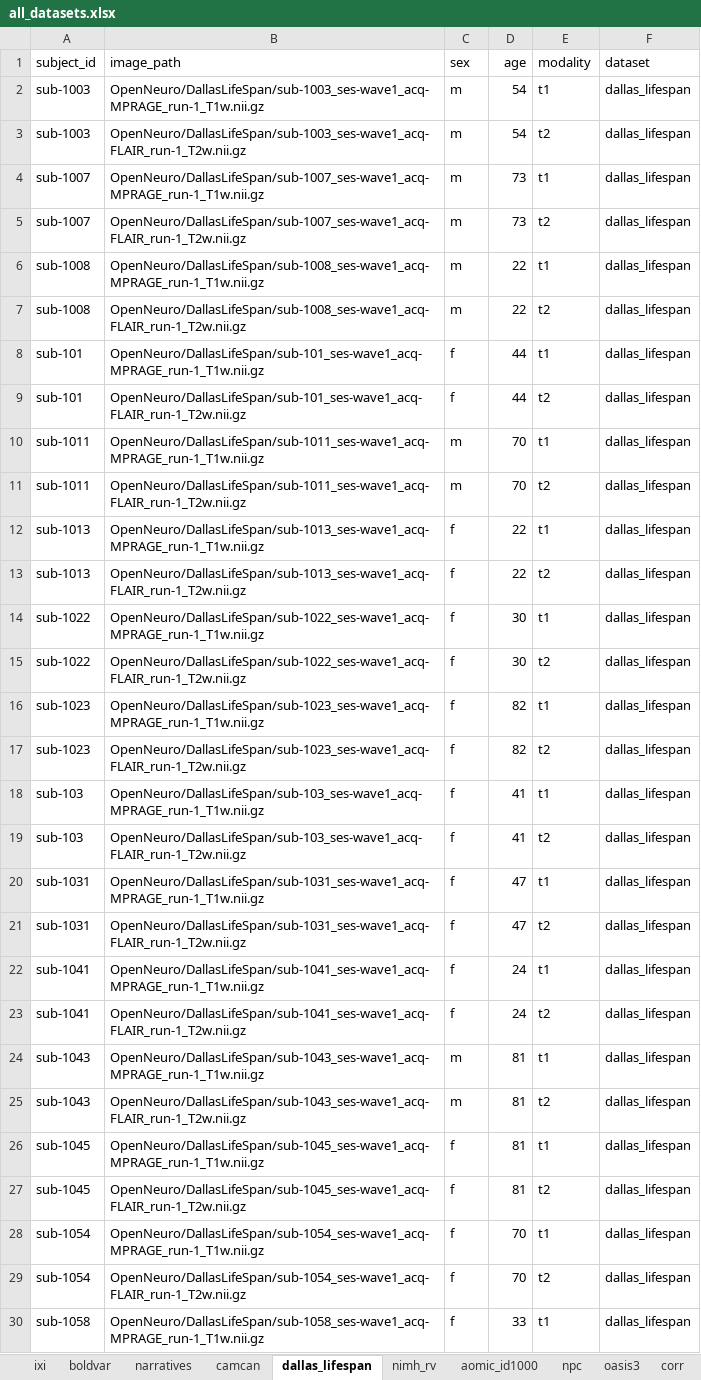
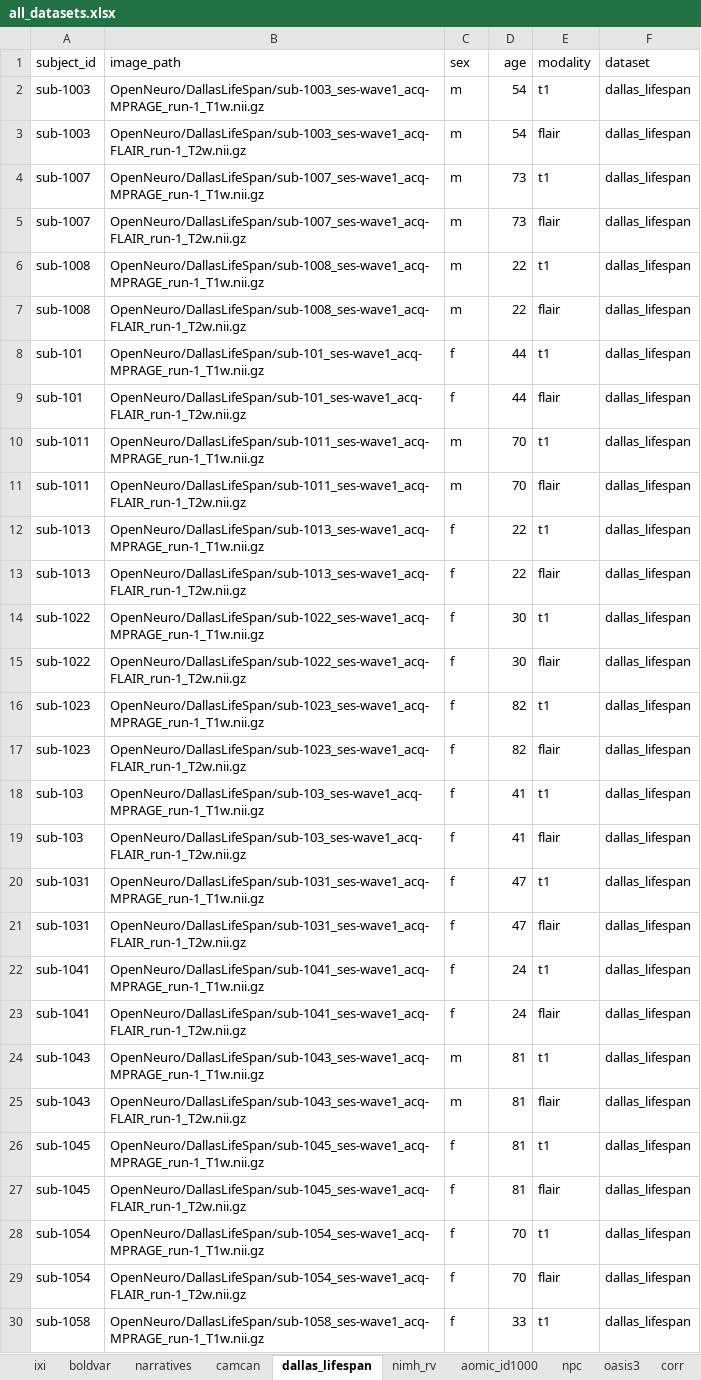
Before and after one commit to andrasjuice66/ms_thesis_umc, an Excel workbook: data/dataset_configuration/all_datasets.xlsx, sheet dallas_lifespan, drawn as a sheet; only a part is shown; values as stored, in another font and other column widths than the file's, no borders; the diff covers the shown part only; the diff names each change by its address in the sheet, - before the commit and + after, or states it on an @@ line.

```diff
--- a/data/dataset_configuration/all_datasets.xlsx (sheet dallas_lifespan)
+++ b/data/dataset_configuration/all_datasets.xlsx (sheet dallas_lifespan)
-E3 (modality): t2
+E3 (modality): flair
-E5 (modality): t2
+E5 (modality): flair
-E7 (modality): t2
+E7 (modality): flair
-E9 (modality): t2
+E9 (modality): flair
-E11 (modality): t2
+E11 (modality): flair
-E13 (modality): t2
+E13 (modality): flair
-E15 (modality): t2
+E15 (modality): flair
-E17 (modality): t2
+E17 (modality): flair
-E19 (modality): t2
+E19 (modality): flair
-E21 (modality): t2
+E21 (modality): flair
-E23 (modality): t2
+E23 (modality): flair
-E25 (modality): t2
+E25 (modality): flair
-E27 (modality): t2
+E27 (modality): flair
-E29 (modality): t2
+E29 (modality): flair
```
Also changed, not shown: 454 edited cells elsewhere in this sheet, 17 other files.
